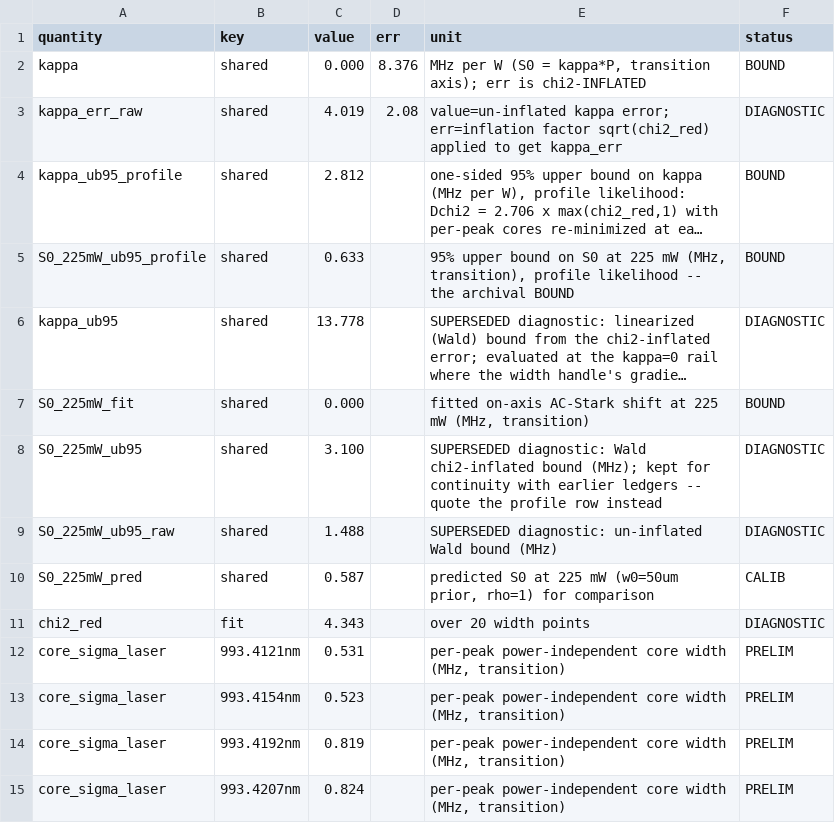
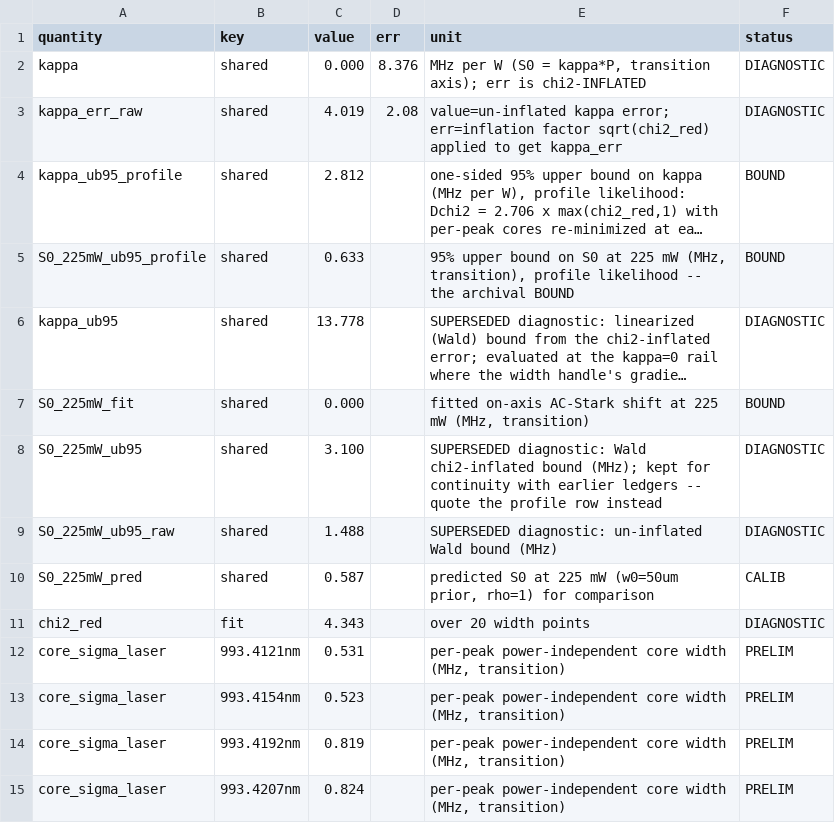
Before and after one commit to MichelangeloDondi/Rb-5S-6S-analysis, a CSV file: results/stark_sweep.csv, drawn as a sheet; long unchanged cells end in ….

Commit message:
Ledger integrity: every narrative number computed from the CSVs, conditions stated
The C1 intro quoted a hand-written bound (<~0.15) that had gone stale --
3x tighter than the corrected Student-t construction in the very note
below it (per-peak 95% range 0.21-0.44, floored at the loosest, <0.44).
The generator's header claimed "every value is read from an output file";
the prose was the exception. Now it is not: the C1 intro (fit span, bound
range and floor), the resid_rms list, the hierarchical beta and its
statistical bar, the cooling-sweep values, the sharing comparison and the
all-peak sigma_laser(T) pattern are all computed from beta_self_probe /
beta_self / global_fit / lever_crosscheck at generation time. The live
fit-span also corrected a second stale pair (0.03-0.06 -> 0.02-0.04).

Conditions that were implicit are now on the page:
- C3d: the Stark prediction is evaluated at the w0=50um prior (prop.
  1/w0^2) with retro ratio rho=1 asserted, not measured (S0 prop. 1+rho;
  in-situ rho is a fixed-lock-session task, PLAN 8) under the THEORY_NOTE
  5 field-intensity convention; the bound itself is w0-free. README and
  the sensitivity table now say w0- and rho-conditional.
- C3d: the 2.706 x chi2_red profile threshold is labeled as one global
  factor (block-level scatter is not resampled; a block bootstrap would
  be the sharper construction).
- C1 note (iii): what the 95% conditions on -- the t-quantile covers
  exchangeable between-block scatter; a monotone session drift aliased
  onto the monotone T-vs-time acquisition is not covered by any scatter
  quantile and the monotonic flags cannot discriminate it; that confound
  is held by the BOUND framing (mirrors the collisional_slope docstring,
  which now also states that syst_err already contains the within-block
  errors in quadrature).
- stark_sweep.csv: the kappa point-estimate row is retagged DIAGNOSTIC
  (its err is the chi2-inflated Wald sigma, invalid at the kappa=0 rail);
  the quotable rows remain the profile bounds. Figures re-stamped.

Also swept internal revision numbering out of code comments and PLAN
headings (content kept, numbering dropped).

```diff
--- a/results/stark_sweep.csv
+++ b/results/stark_sweep.csv
@@ -1,3 +1,3 @@
 quantity,key,value,err,unit,status
-kappa,shared,0.000,8.376,"MHz per W (S0 = kappa*P, transition axis); err is chi2-INFLATED",BOUND
+kappa,shared,0.000,8.376,"MHz per W (S0 = kappa*P, transition axis); err is chi2-INFLATED",DIAGNOSTIC
 kappa_err_raw,shared,4.019,2.08,value=un-inflated kappa error; err=inflation factor sqrt(chi2_red) applied to get kappa_err,DIAGNOSTIC
```
Also changed, not shown: 27 other files.
